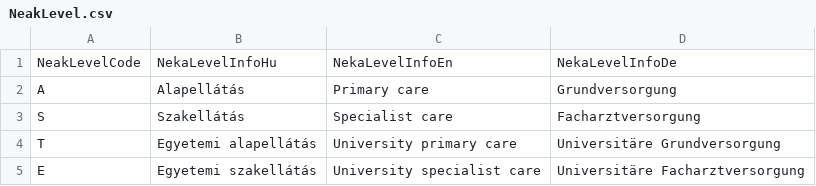
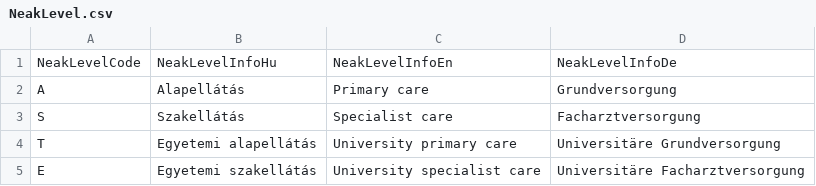
Before and after one commit to ZoliQua/DentalQuoteCreator, a CSV file: src/data/NeakLevel.csv, drawn as a sheet.

```diff
--- a/src/data/NeakLevel.csv
+++ b/src/data/NeakLevel.csv
@@ -1,2 +1,2 @@
-NeakLevelCode,NekaLevelInfoHu,NekaLevelInfoEn,NekaLevelInfoDe
+NeakLevelCode,NeakLevelInfoHu,NeakLevelInfoEn,NeakLevelInfoDe
 A,Alapellátás,Primary care,Grundversorgung
```
Also changed, not shown: 9 other files.
